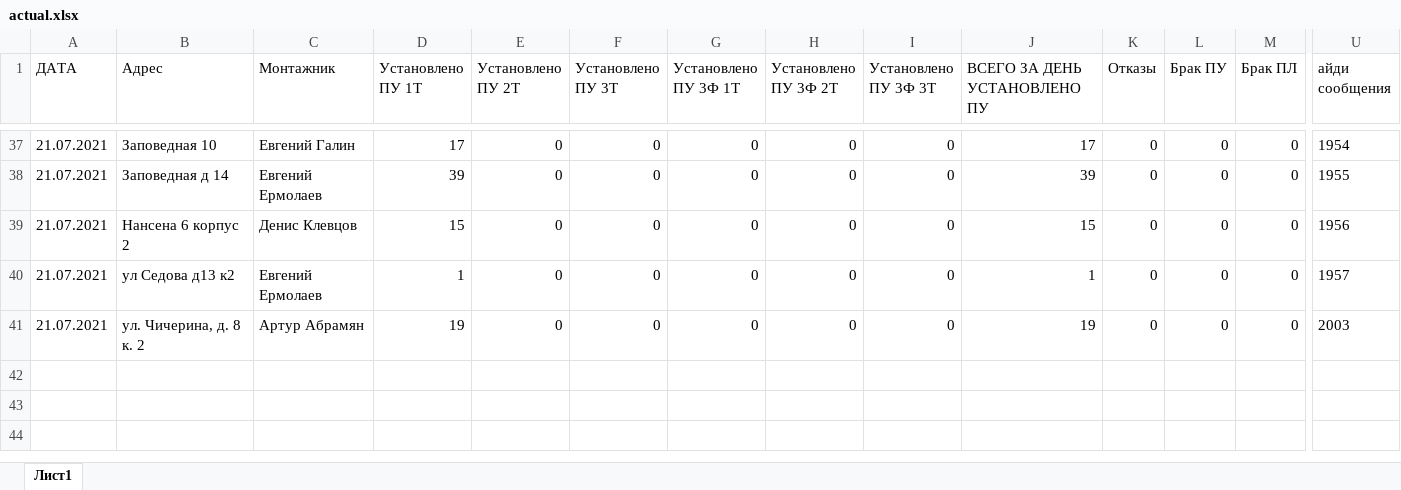
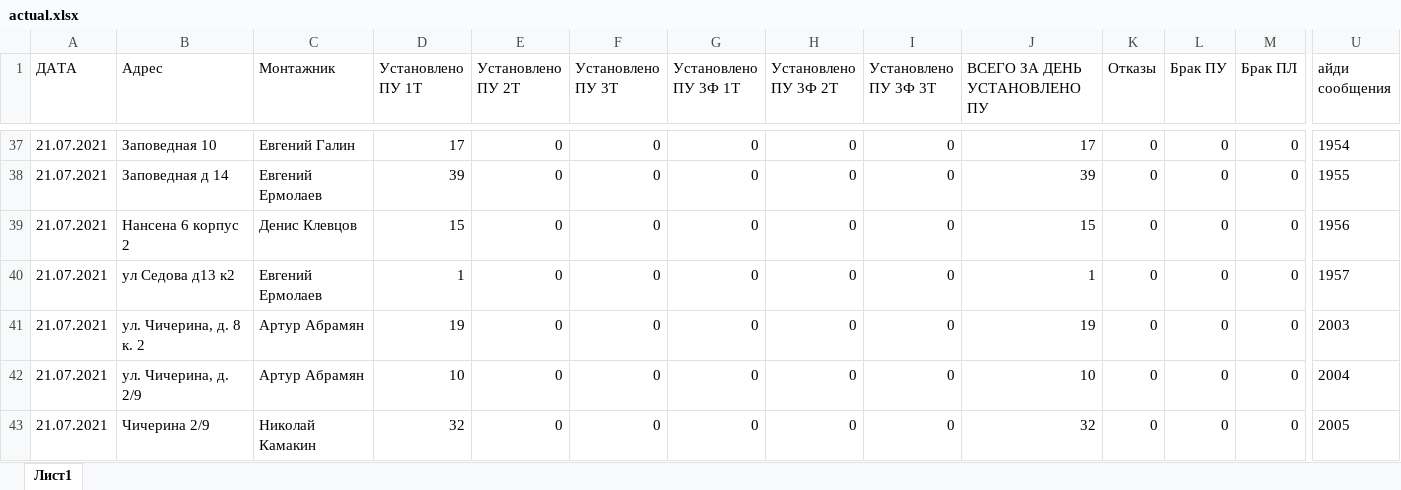
Before and after one commit to ivanevgen/service-telegram-listiner, an Excel workbook: actual.xlsx, sheet Лист1, drawn as a sheet; only a part is shown, gaps mark what is left out; values as stored, in another font and other column widths than the file's, no borders; charts and pictures not drawn; rows hold the shown columns only; the diff names each change by its address in the sheet, - before the commit and + after, or states it on an @@ line.

```diff
--- a/actual.xlsx (sheet Лист1)
+++ b/actual.xlsx (sheet Лист1)
+row 42: 21.07.2021 | ул. Чичерина, д. 2/9 | Артур Абрамян | 10 | 0 | 0 | 0 | 0 | 0 | 10 | 0 | 0 | 0 | 2004
+row 43: 21.07.2021 | Чичерина 2/9 | Николай Камакин | 32 | 0 | 0 | 0 | 0 | 0 | 32 | 0 | 0 | 0 | 2005
```
Also changed, not shown: 8 other files.
